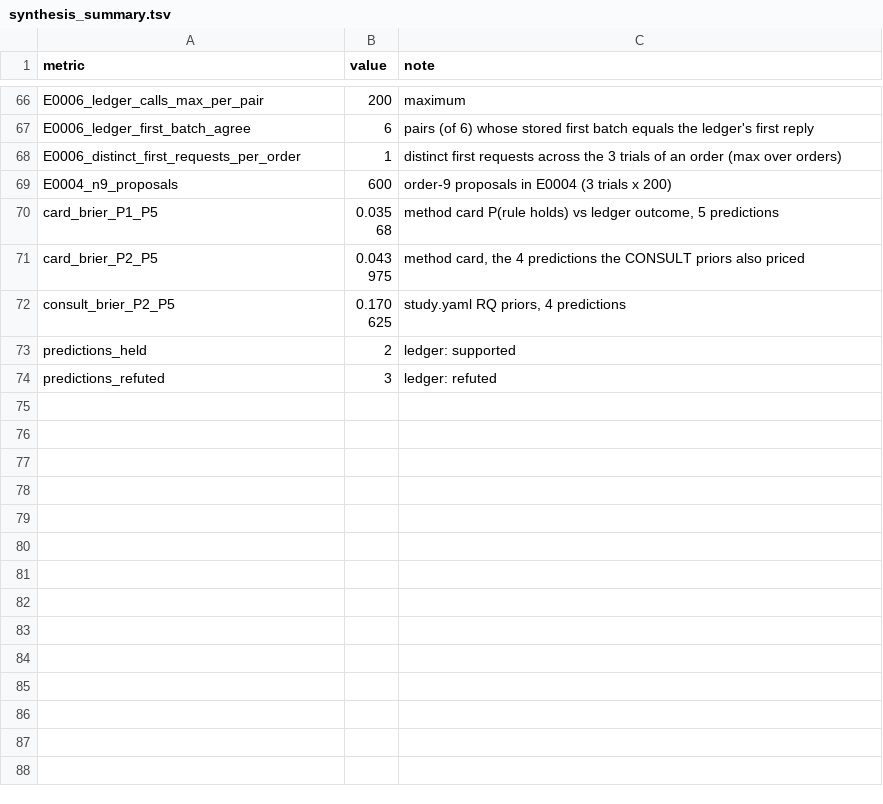
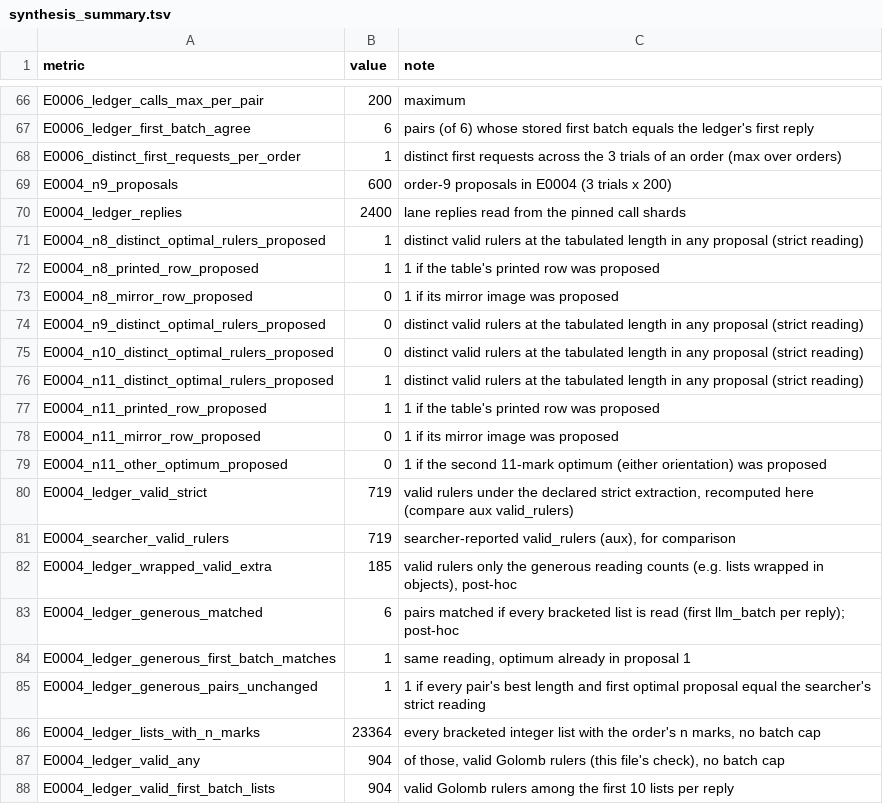
Before and after one commit to Xiang-Shan/klein-auto-research, a TSV file: studies/24-golomb-llm-vs-search/tables/synthesis_summary.tsv, drawn as a sheet; only a part is shown, gaps mark what is left out; the shorter side is filled out with more unchanged rows; the diff covers the shown part only.

```diff
--- a/studies/24-golomb-llm-vs-search/tables/synthesis_summary.tsv
+++ b/studies/24-golomb-llm-vs-search/tables/synthesis_summary.tsv
@@ -69 +69,20 @@ E0006_distinct_first_requests_per_order	1	distinct first requests across the 3 t
 E0004_n9_proposals	600	order-9 proposals in E0004 (3 trials x 200)
+E0004_ledger_replies	2400	lane replies read from the pinned call shards
+E0004_n8_distinct_optimal_rulers_proposed	1	distinct valid rulers at the tabulated length in any proposal (strict reading)
+E0004_n8_printed_row_proposed	1	1 if the table's printed row was proposed
+E0004_n8_mirror_row_proposed	0	1 if its mirror image was proposed
+E0004_n9_distinct_optimal_rulers_proposed	0	distinct valid rulers at the tabulated length in any proposal (strict reading)
+E0004_n10_distinct_optimal_rulers_proposed	0	distinct valid rulers at the tabulated length in any proposal (strict reading)
+E0004_n11_distinct_optimal_rulers_proposed	1	distinct valid rulers at the tabulated length in any proposal (strict reading)
+E0004_n11_printed_row_proposed	1	1 if the table's printed row was proposed
+E0004_n11_mirror_row_proposed	0	1 if its mirror image was proposed
+E0004_n11_other_optimum_proposed	0	1 if the second 11-mark optimum (either orientation) was proposed
+E0004_ledger_valid_strict	719	valid rulers under the declared strict extraction, recomputed here (compare aux valid_rulers)
+E0004_searcher_valid_rulers	719	searcher-reported valid_rulers (aux), for comparison
+E0004_ledger_wrapped_valid_extra	185	valid rulers only the generous reading counts (e.g. lists wrapped in objects), post-hoc
+E0004_ledger_generous_matched	6	pairs matched if every bracketed list is read (first llm_batch per reply); post-hoc
+E0004_ledger_generous_first_batch_matches	1	same reading, optimum already in proposal 1
+E0004_ledger_generous_pairs_unchanged	1	1 if every pair's best length and first optimal proposal equal the searcher's strict reading
+E0004_ledger_lists_with_n_marks	23364	every bracketed integer list with the order's n marks, no batch cap
+E0004_ledger_valid_any	904	of those, valid Golomb rulers (this file's check), no batch cap
+E0004_ledger_valid_first_batch_lists	904	valid Golomb rulers among the first 10 lists per reply
```
Also changed, not shown: 12 added rows elsewhere in this file, 3 other files.
